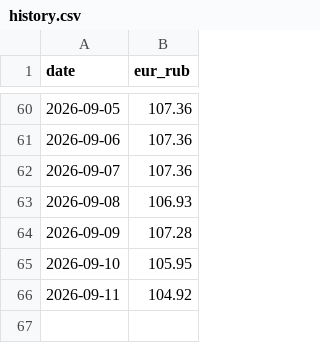
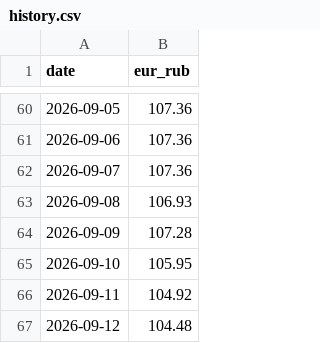
Before and after one commit to mary-jetmetrics/pegast-rate-watch, a CSV file: history.csv, drawn as a sheet; only a part is shown, gaps mark what is left out; the diff names each change by its address in the sheet, - before the commit and + after, or states it on an @@ line.

```diff
--- a/history.csv
+++ b/history.csv
+row 67: 2026-09-12 | 104.48
```
Also changed, not shown: 1 other file.
